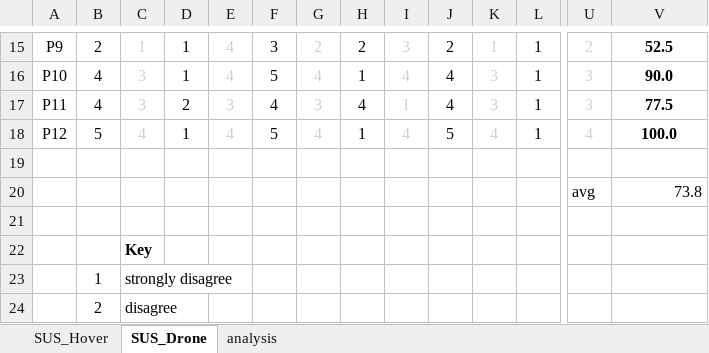
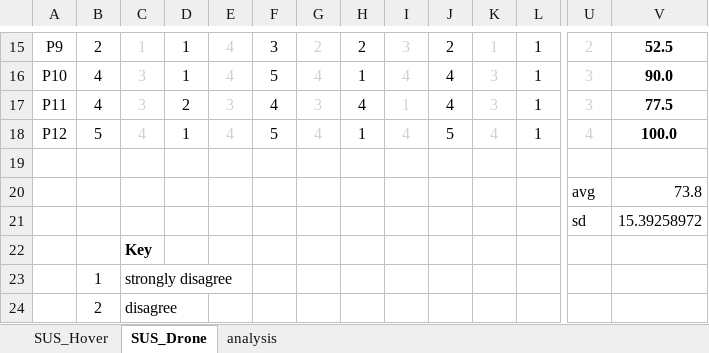
Before and after one commit to dmaerzendorfer/masterThesis, an Excel workbook: ResearchDiary/Questionnaires/sus_evaluate_template.xlsx, sheet SUS_Drone, drawn as a sheet; only a part is shown, gaps mark what is left out; values as stored, in another font and other column widths than the file's, no borders; rows hold the shown columns only; the diff names each change by its address in the sheet, - before the commit and + after, or states it on an @@ line.

```diff
--- a/ResearchDiary/Questionnaires/sus_evaluate_template.xlsx (sheet SUS_Drone)
+++ b/ResearchDiary/Questionnaires/sus_evaluate_template.xlsx (sheet SUS_Drone)
-row 21: (empty)
+row 21:  |  |  |  |  |  |  |  |  |  |  |  | sd | 15.39258972
```
Also changed, not shown: sheet SUS_Hover, sheet analysis, charts or pictures, ResearchDiary/Questionnaires/NASA-TLX-Calculator.xlsx, ResearchDiary/Questionnaires/TrackedData.xlsx, 17 other files.
